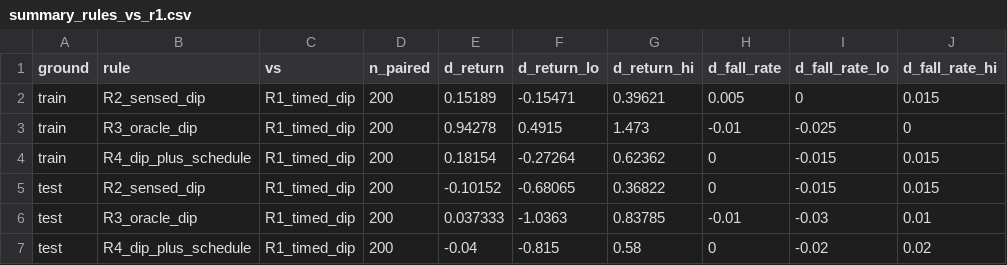
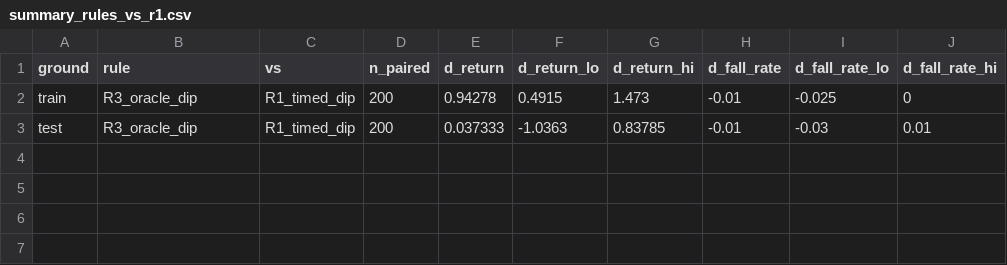
Before and after one commit to ARCH4rchon/STANCE, a CSV file: submission_final/Network_Agent/comparison/results/summary_rules_vs_r1.csv, drawn as a sheet.

```diff
--- a/submission_final/Network_Agent/comparison/results/summary_rules_vs_r1.csv
+++ b/submission_final/Network_Agent/comparison/results/summary_rules_vs_r1.csv
@@ -1,7 +1,3 @@
 ground,rule,vs,n_paired,d_return,d_return_lo,d_return_hi,d_fall_rate,d_fall_rate_lo,d_fall_rate_hi
-train,R2_sensed_dip,R1_timed_dip,200,0.15189,-0.15471,0.39621,0.005,0,0.015
 train,R3_oracle_dip,R1_timed_dip,200,0.94278,0.4915,1.473,-0.01,-0.025,0
-train,R4_dip_plus_schedule,R1_timed_dip,200,0.18154,-0.27264,0.62362,0,-0.015,0.015
-test,R2_sensed_dip,R1_timed_dip,200,-0.10152,-0.68065,0.36822,0,-0.015,0.015
 test,R3_oracle_dip,R1_timed_dip,200,0.037333,-1.0363,0.83785,-0.01,-0.03,0.01
-test,R4_dip_plus_schedule,R1_timed_dip,200,-0.04,-0.815,0.58,0,-0.02,0.02
```
Also changed, not shown: submission_final/Network_Agent/comparison/results/robustness.csv, submission_final/Network_Agent/comparison/results/summary.csv, 43 other files.
